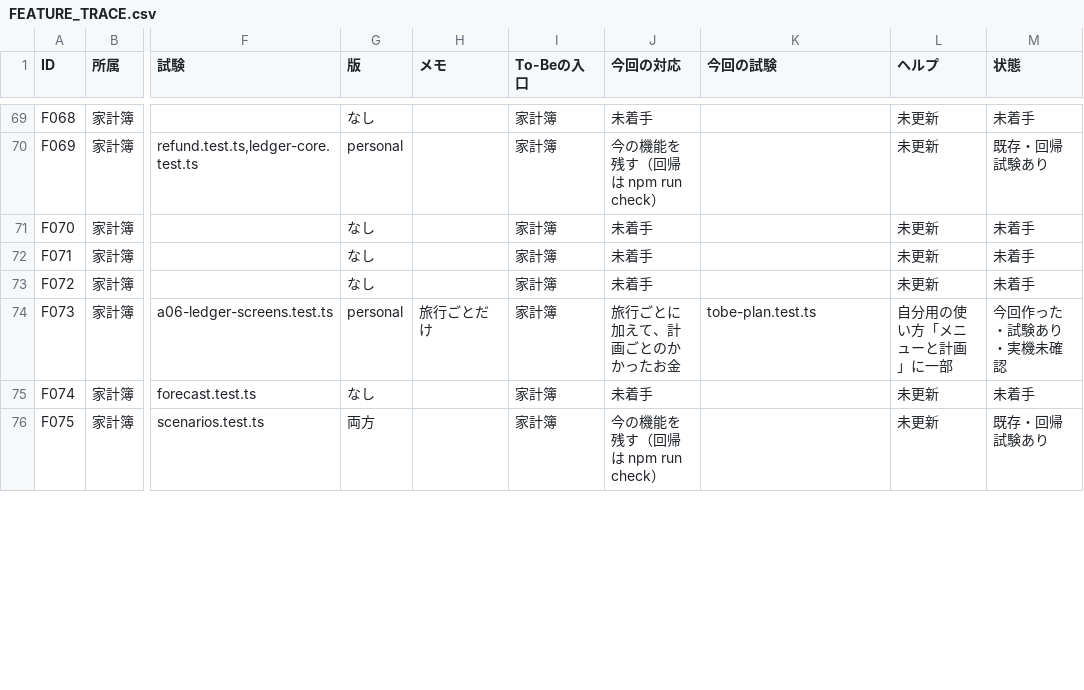
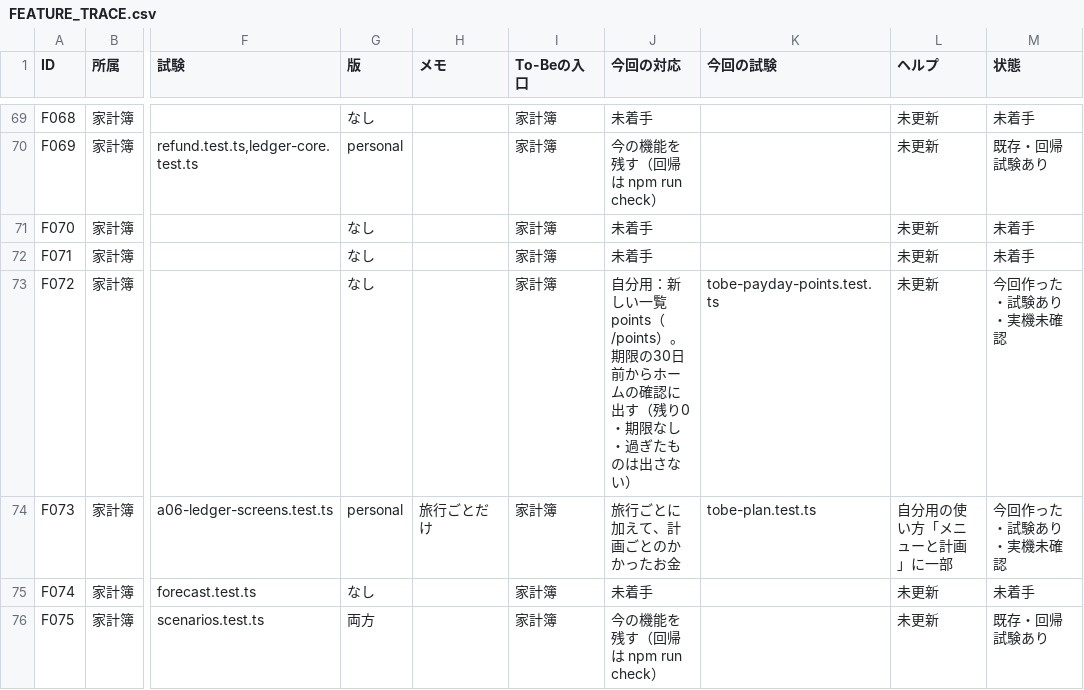
Before and after one commit to kkkaipppp/kurashi-base, a CSV file: docs/tobe/FEATURE_TRACE.csv, drawn as a sheet; only a part is shown, gaps mark what is left out; the diff covers the shown part only; the diff names each change by its address in the sheet, - before the commit and + after, or states it on an @@ line.

```diff
--- a/docs/tobe/FEATURE_TRACE.csv
+++ b/docs/tobe/FEATURE_TRACE.csv
-J73 (今回の対応): 未着手
+J73 (今回の対応): 自分用：新しい一覧 points（/points）。期限の30日前からホームの確認に出す（残り0・期限なし・過ぎたものは出さない）
-K73 (今回の試験): (empty)
+K73 (今回の試験): tobe-payday-points.test.ts
-M73 (状態): 未着手
+M73 (状態): 今回作った・試験あり・実機未確認
```
Also changed, not shown: 42 edited cells elsewhere in this file, 19 other files.
